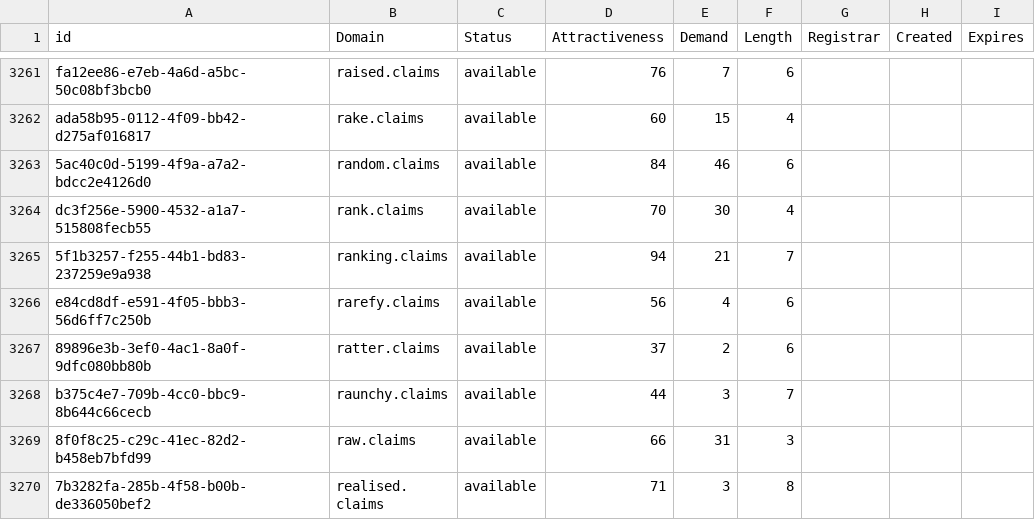
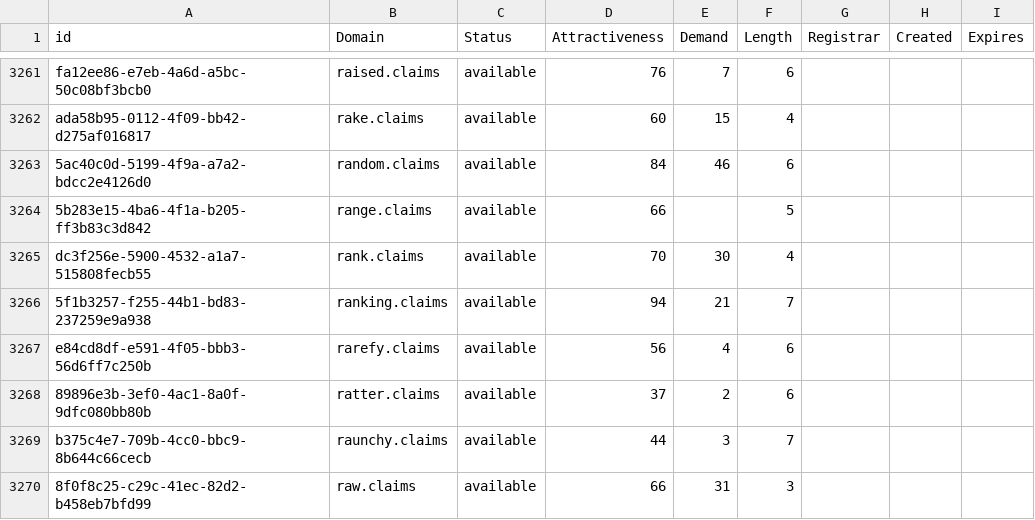
Before and after one commit to UniqueDomains/claims-oneword-domains, a CSV file: claims.csv, drawn as a sheet; only a part is shown, gaps mark what is left out; the shorter side is filled out with more unchanged rows.

Commit message:
Domains update

```diff
--- a/claims.csv
+++ b/claims.csv
@@ -3263,2 +3263,3 @@ ada58b95-0112-4f09-bb42-d275af016817,rake.claims,available,60,15,4,,,
 5ac40c0d-5199-4f9a-a7a2-bdcc2e4126d0,random.claims,available,84,46,6,,,
+5b283e15-4ba6-4f1a-b205-ff3b83c3d842,range.claims,available,66,,5,,,
 dc3f256e-5900-4532-a1a7-515808fecb55,rank.claims,available,70,30,4,,,
```
Also changed, not shown: 2 other files.
